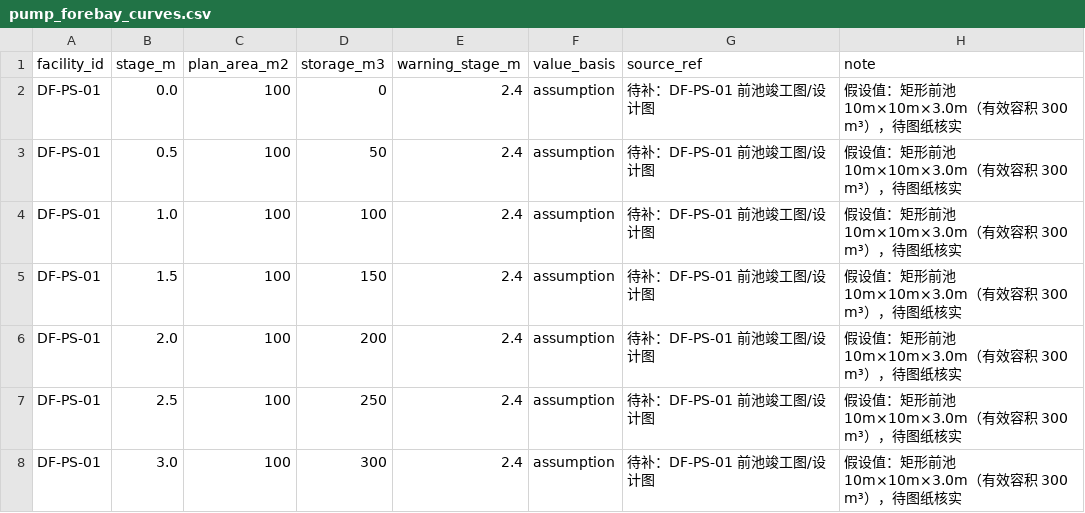
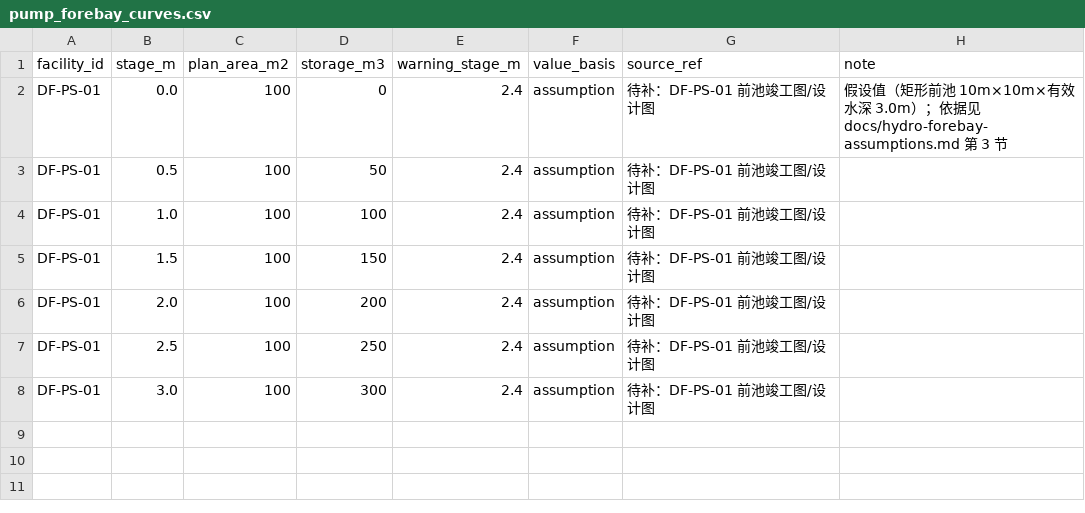
Before and after one commit to May18th/ICT, a CSV file: samples/assets/urban/pump_forebay_curves.csv, drawn as a sheet.

```diff
--- a/samples/assets/urban/pump_forebay_curves.csv
+++ b/samples/assets/urban/pump_forebay_curves.csv
@@ -1,8 +1,8 @@
 facility_id,stage_m,plan_area_m2,storage_m3,warning_stage_m,value_basis,source_ref,note
-DF-PS-01,0.0,100,0,2.4,assumption,待补：DF-PS-01 前池竣工图/设计图,假设值：矩形前池 10m×10m×3.0m（有效容积 300 m³），待图纸核实
-DF-PS-01,0.5,100,50,2.4,assumption,待补：DF-PS-01 前池竣工图/设计图,假设值：矩形前池 10m×10m×3.0m（有效容积 300 m³），待图纸核实
-DF-PS-01,1.0,100,100,2.4,assumption,待补：DF-PS-01 前池竣工图/设计图,假设值：矩形前池 10m×10m×3.0m（有效容积 300 m³），待图纸核实
-DF-PS-01,1.5,100,150,2.4,assumption,待补：DF-PS-01 前池竣工图/设计图,假设值：矩形前池 10m×10m×3.0m（有效容积 300 m³），待图纸核实
-DF-PS-01,2.0,100,200,2.4,assumption,待补：DF-PS-01 前池竣工图/设计图,假设值：矩形前池 10m×10m×3.0m（有效容积 300 m³），待图纸核实
-DF-PS-01,2.5,100,250,2.4,assumption,待补：DF-PS-01 前池竣工图/设计图,假设值：矩形前池 10m×10m×3.0m（有效容积 300 m³），待图纸核实
-DF-PS-01,3.0,100,300,2.4,assumption,待补：DF-PS-01 前池竣工图/设计图,假设值：矩形前池 10m×10m×3.0m（有效容积 300 m³），待图纸核实
+DF-PS-01,0.0,100,0,2.4,assumption,待补：DF-PS-01 前池竣工图/设计图,假设值（矩形前池 10m×10m×有效水深 3.0m）；依据见 docs/hydro-forebay-assumptions.md 第 3 节
+DF-PS-01,0.5,100,50,2.4,assumption,待补：DF-PS-01 前池竣工图/设计图,
+DF-PS-01,1.0,100,100,2.4,assumption,待补：DF-PS-01 前池竣工图/设计图,
+DF-PS-01,1.5,100,150,2.4,assumption,待补：DF-PS-01 前池竣工图/设计图,
+DF-PS-01,2.0,100,200,2.4,assumption,待补：DF-PS-01 前池竣工图/设计图,
+DF-PS-01,2.5,100,250,2.4,assumption,待补：DF-PS-01 前池竣工图/设计图,
+DF-PS-01,3.0,100,300,2.4,assumption,待补：DF-PS-01 前池竣工图/设计图,
```
Also changed, not shown: 23 other files.
